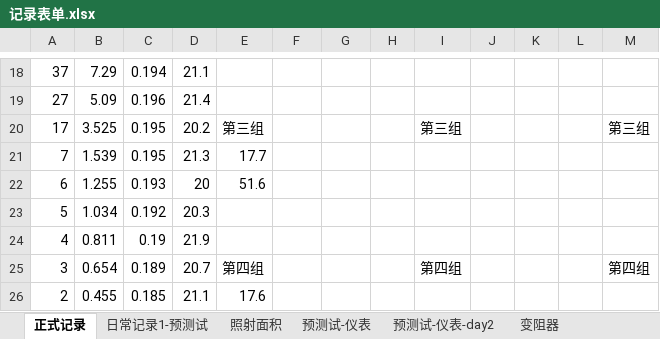
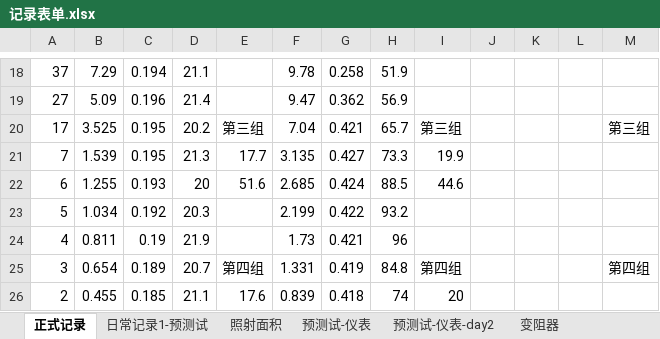
Before and after one commit to ammy413/Solar-Power, an Excel workbook: 数据记录/记录表单.xlsx, sheet 正式记录, drawn as a sheet; only a part is shown, gaps mark what is left out; values as stored, in another font and other column widths than the file's, no borders; the diff covers the shown part only; the diff names each change by its address in the sheet, - before the commit and + after, or states it on an @@ line.

```diff
--- a/数据记录/记录表单.xlsx (sheet 正式记录)
+++ b/数据记录/记录表单.xlsx (sheet 正式记录)
-F18: (empty)
+F18: 9.78
-G18: (empty)
+G18: 0.258
-H18: (empty)
+H18: 51.9
-F19: (empty)
+F19: 9.47
-G19: (empty)
+G19: 0.362
-H19: (empty)
+H19: 56.9
-F20: (empty)
+F20: 7.04
-G20: (empty)
+G20: 0.421
-H20: (empty)
+H20: 65.7
-F21: (empty)
+F21: 3.135
-G21: (empty)
+G21: 0.427
-H21: (empty)
+H21: 73.3
-I21: (empty)
+I21: 19.9
-F22: (empty)
+F22: 2.685
-G22: (empty)
+G22: 0.424
-H22: (empty)
+H22: 88.5
-I22: (empty)
+I22: 44.6
-F23: (empty)
+F23: 2.199
-G23: (empty)
+G23: 0.422
-H23: (empty)
+H23: 93.2
-F24: (empty)
+F24: 1.73
-G24: (empty)
+G24: 0.421
-H24: (empty)
+H24: 96
-F25: (empty)
+F25: 1.331
-G25: (empty)
+G25: 0.419
-H25: (empty)
+H25: 84.8
-F26: (empty)
+F26: 0.839
-G26: (empty)
+G26: 0.418
-H26: (empty)
+H26: 74
-I26: (empty)
+I26: 20
```
Also changed, not shown: 39 edited cells and merged cells elsewhere in this sheet.
